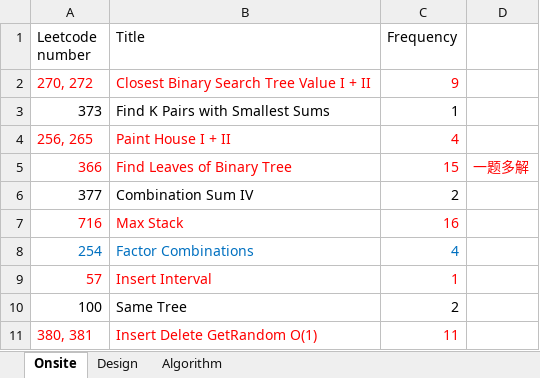
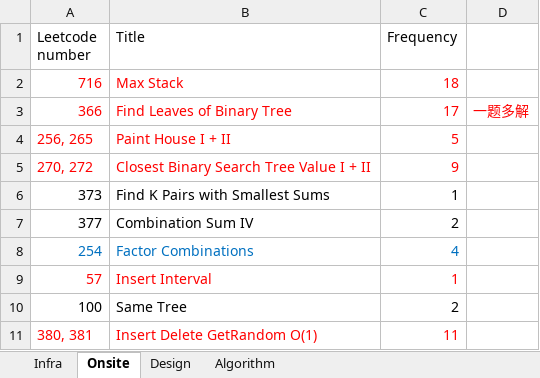
Before and after one commit to arnabs542/interview, an Excel workbook: company/linkedin/linkedin高频.xlsx, sheet Onsite, drawn as a sheet; only a part is shown; values as stored, in another font and other column widths than the file's, no borders; removed rows and columns are numbered as before the commit, all else as after; the diff names each change by its address in the sheet, - before the commit and + after, or states it on an @@ line.

```diff
--- a/company/linkedin/linkedin高频.xlsx (sheet Onsite)
+++ b/company/linkedin/linkedin高频.xlsx (sheet Onsite)
+sheet tab: Infra
+row 2: 716 | Max Stack | 18
+row 3: 366 | Find Leaves of Binary Tree | 17 | 一题多解
+row 4: 256, 265 | Paint House I + II | 5
-row 4: 256, 265 | Paint House I + II | 4
-row 5: 366 | Find Leaves of Binary Tree | 15 | 一题多解
-row 7: 716 | Max Stack | 16
```
Also changed, not shown: sheet Design, company/lyft/lyft-freq.xlsx, company/uber/uber-freq.xlsx, 6 other files.
